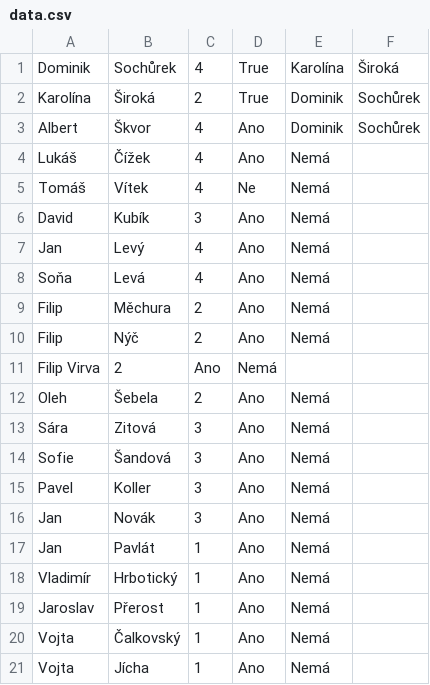
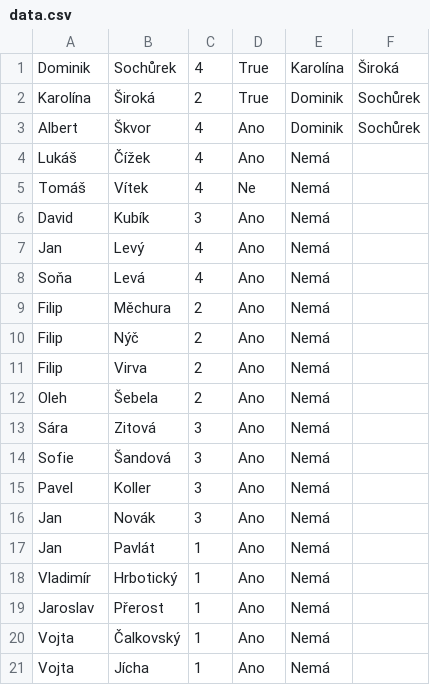
Before and after one commit to sochurek/kanoe, a CSV file: data.csv, drawn as a sheet.

Commit message:
Fix bugu od pana FilipVirva

```diff
--- a/data.csv
+++ b/data.csv
@@ -10,3 +10,3 @@ Filip,Měchura,2,Ano,Nemá,
 Filip,Nýč,2,Ano,Nemá,
-Filip Virva,2,Ano,Nemá,
+Filip,Virva,2,Ano,Nemá,
 Oleh,Šebela,2,Ano,Nemá,
```
